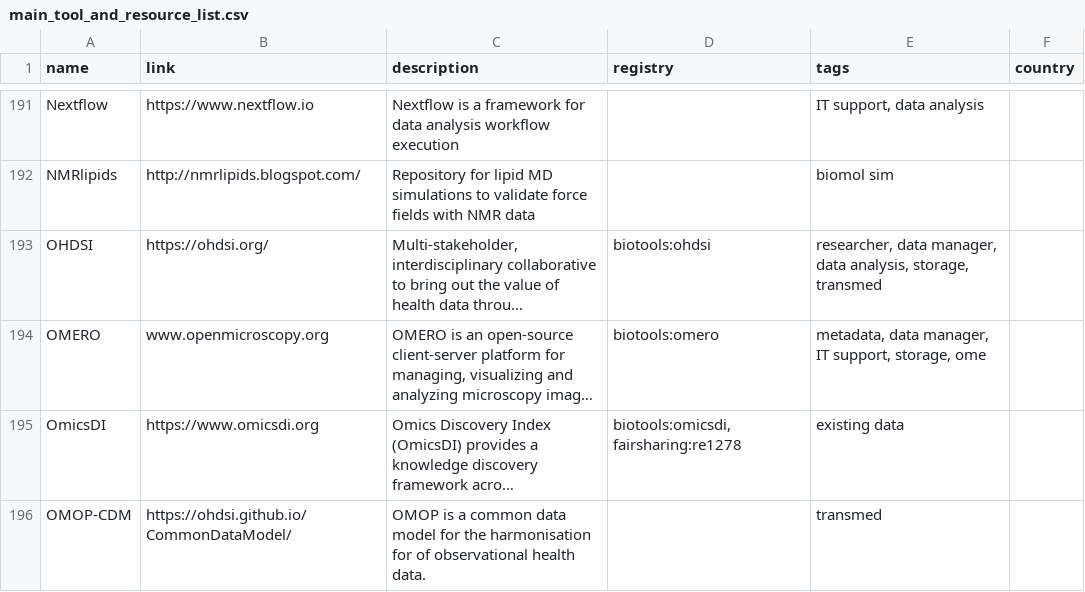
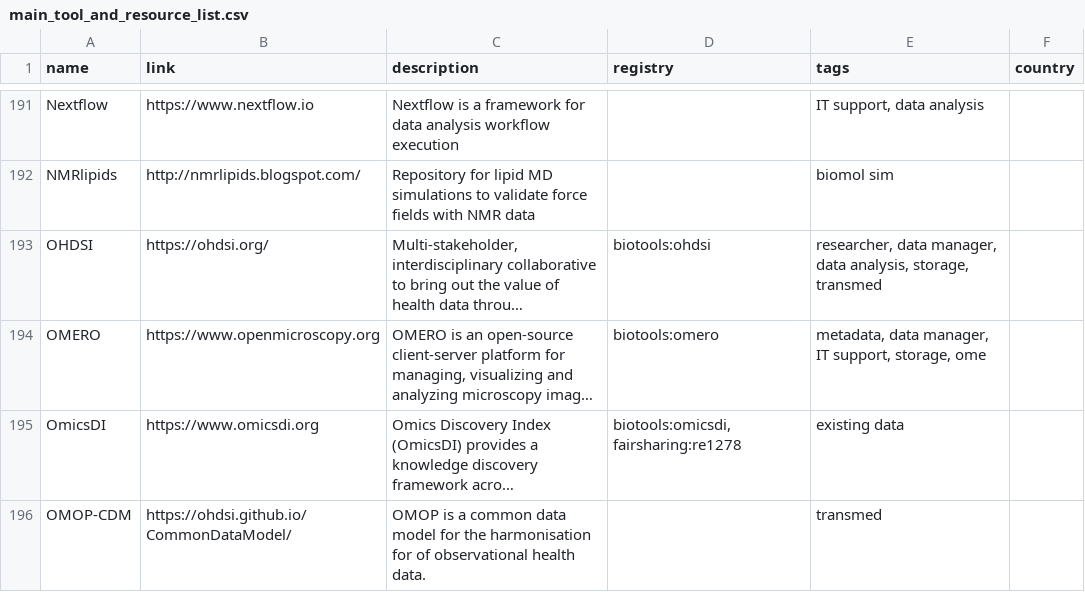
Before and after one commit to elixir-europe/rdmkit, a CSV file: _data/main_tool_and_resource_list.csv, drawn as a sheet; only a part is shown, gaps mark what is left out; long unchanged cells end in …; the diff names each change by its address in the sheet, - before the commit and + after, or states it on an @@ line.

Commit message:
link fix OMERO

```diff
--- a/_data/main_tool_and_resource_list.csv
+++ b/_data/main_tool_and_resource_list.csv
-B194 (link): www.openmicroscopy.org
+B194 (link): https://www.openmicroscopy.org
```
